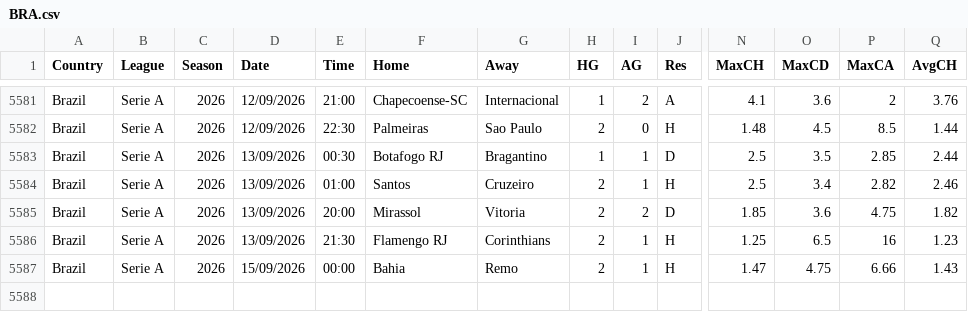
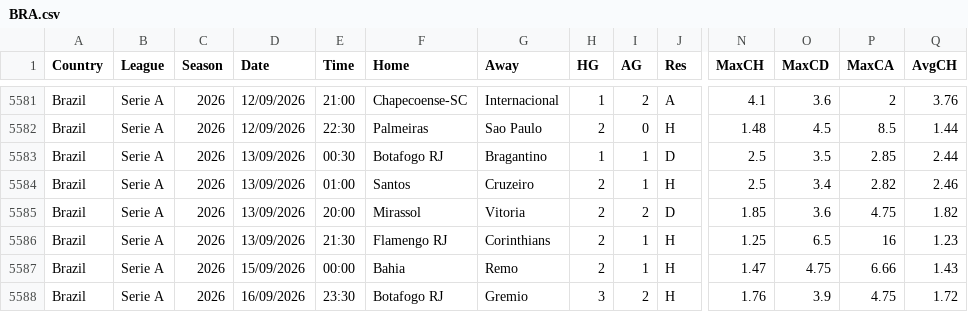
Before and after one commit to majoroka/sportBet-App, a CSV file: public/data/standings/BRA.csv, drawn as a sheet; only a part is shown, gaps mark what is left out; rows hold the shown columns only; the diff names each change by its address in the sheet, - before the commit and + after, or states it on an @@ line.

```diff
--- a/public/data/standings/BRA.csv
+++ b/public/data/standings/BRA.csv
+row 5588: Brazil | Serie A | 2026 | 16/09/2026 | 23:30 | Botafogo RJ | Gremio | 3 | 2 | H | 1.76 | 3.9 | 4.75 | 1.72
```
Also changed, not shown: public/data/standings/MEX.csv, public/data/standings/POL.csv, 2 other files.
